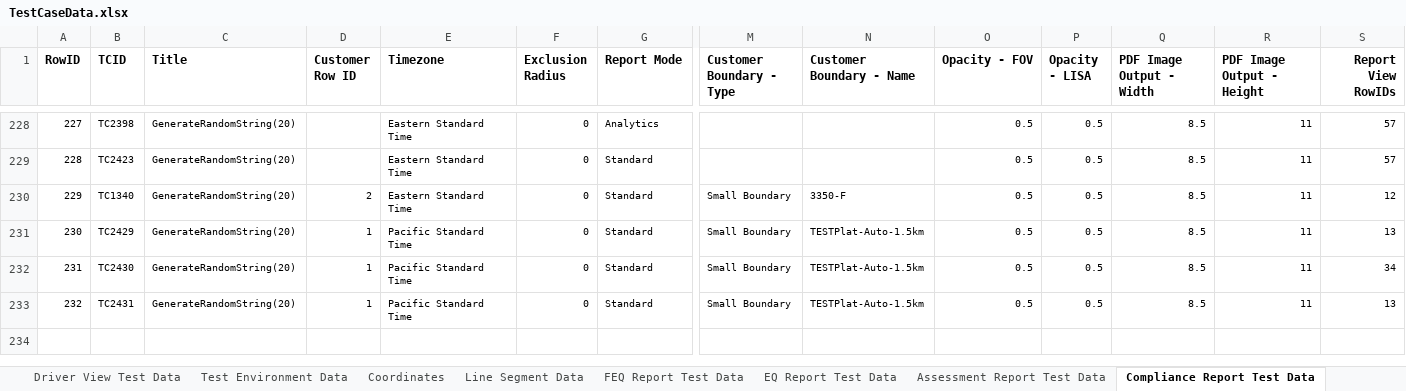
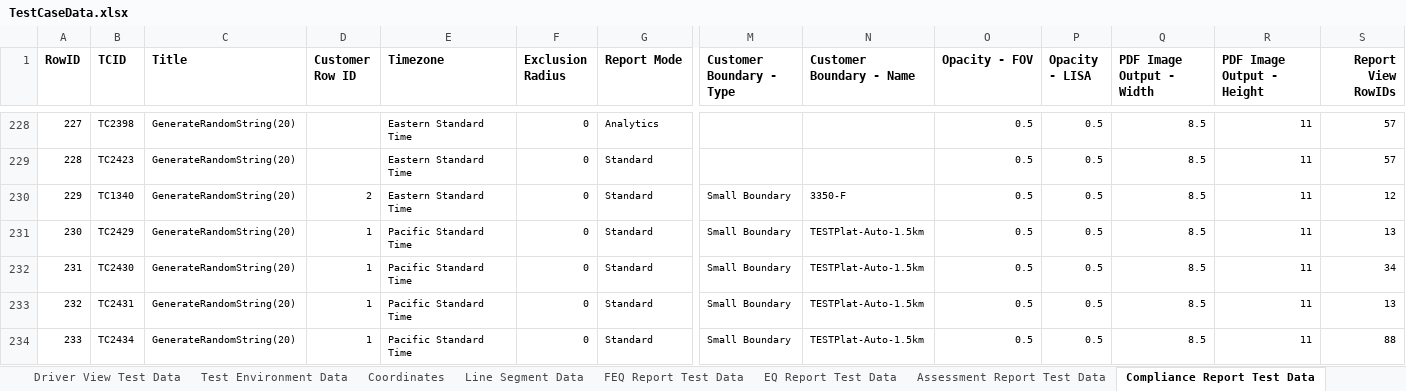
Before and after one commit to SXiang/JUnitWebTest, an Excel workbook: selenium-wd/data/TestCaseData.xlsx, sheet Compliance Report Test Data, drawn as a sheet; only a part is shown, gaps mark what is left out; values as stored, in another font and other column widths than the file's, no borders; rows hold the shown columns only; the diff names each change by its address in the sheet, - before the commit and + after, or states it on an @@ line.

```diff
--- a/selenium-wd/data/TestCaseData.xlsx (sheet Compliance Report Test Data)
+++ b/selenium-wd/data/TestCaseData.xlsx (sheet Compliance Report Test Data)
+row 234: 233 | TC2434 | GenerateRandomString(20) | 1 | Pacific Standard Time | 0 | Standard | Small Boundary | TESTPlat-Auto-1.5km | 0.5 | 0.5 | 8.5 | 11 | 88
```
Also changed, not shown: sheet Report Views Data, 25 other files.
